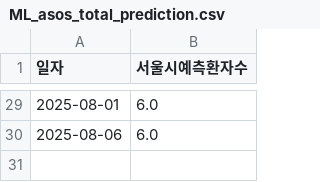
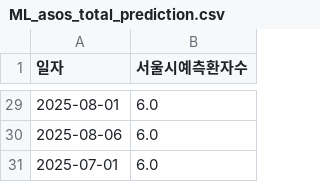
Before and after one commit to dalsoup/0725, a CSV file: ML_asos_total_prediction.csv, drawn as a sheet; only a part is shown, gaps mark what is left out.

Commit message:
[tab1] 2025-07-01 예측값 업데이트

```diff
--- a/ML_asos_total_prediction.csv
+++ b/ML_asos_total_prediction.csv
@@ -30 +30,2 @@
 2025-08-06,6.0
+2025-07-01,6.0
```
